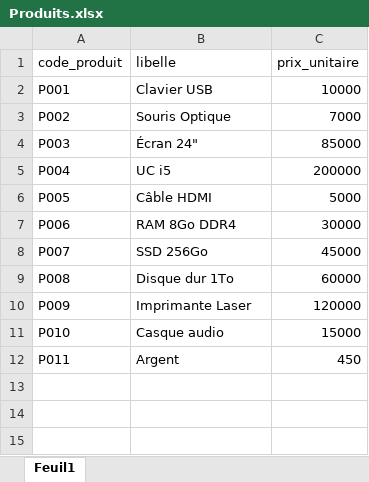
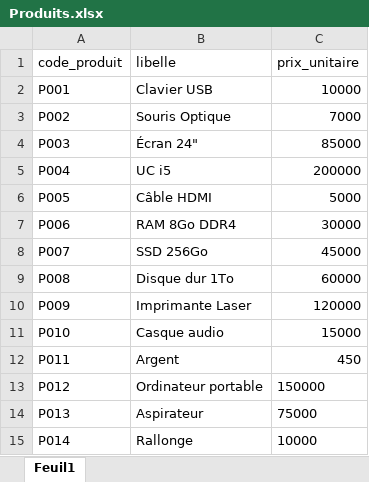
Before and after one commit to mouwaficbdr/Facturation-Analyse-Ventes-Python, an Excel workbook: data/Produits.xlsx, sheet Feuil1, drawn as a sheet; values as stored, in another font and other column widths than the file's, no borders; the diff names each change by its address in the sheet, - before the commit and + after, or states it on an @@ line.

```diff
--- a/data/Produits.xlsx (sheet Feuil1)
+++ b/data/Produits.xlsx (sheet Feuil1)
+row 13: P012 | Ordinateur portable | 150000
+row 14: P013 | Aspirateur | 75000
+row 15: P014 | Rallonge | 10000
```
Also changed, not shown: 2 other files.
